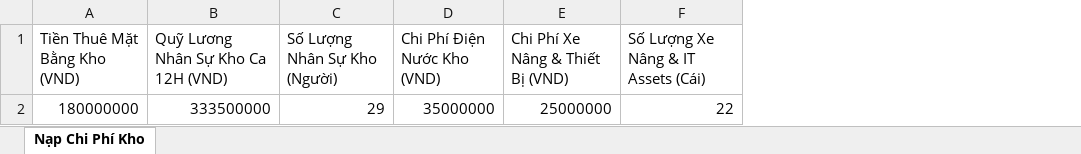
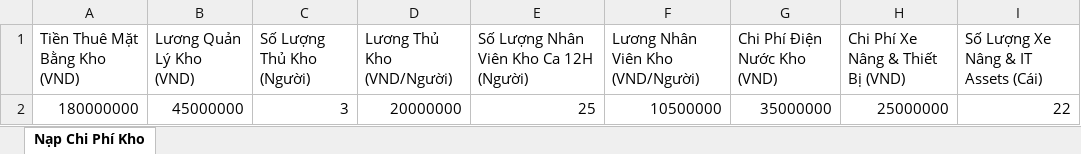
Before and after one commit to levutuong01694242789-sketch/hub-quan-ly-kho, an Excel workbook: warehouse_financial_system/FILE_MAU_NHAP_CHI_PHI_TAI_CHINH_KHO.xlsx, sheet Nạp Chi Phí Kho, drawn as a sheet; only a part is shown; values as stored, in another font and other column widths than the file's, no borders; removed rows and columns are numbered as before the commit, all else as after; the diff names each change by its address in the sheet, - before the commit and + after, or states it on an @@ line.

```diff
--- a/warehouse_financial_system/FILE_MAU_NHAP_CHI_PHI_TAI_CHINH_KHO.xlsx (sheet Nạp Chi Phí Kho)
+++ b/warehouse_financial_system/FILE_MAU_NHAP_CHI_PHI_TAI_CHINH_KHO.xlsx (sheet Nạp Chi Phí Kho)
-column B, rows 1-2: Quỹ Lương Nhân Sự Kho Ca 12H (VND) | 333500000
-column C (Số Lượng Nhân Sự Kho (Người)), row 2: 29
+column B (Lương Quản Lý Kho (VND)), row 2: 45000000
+column C (Số Lượng Thủ Kho (Người)), row 2: 3
+column D (Lương Thủ Kho (VND/Người)), row 2: 20000000
+column E, rows 1-2: Số Lượng Nhân Viên Kho Ca 12H (Người) | 25
+column F (Lương Nhân Viên Kho (VND/Người)), row 2: 10500000
```
Also changed, not shown: warehouse_financial_system/BAO_CAO_TAI_CHINH_CHI_PHI_KHO.xlsx, 4 other files.
